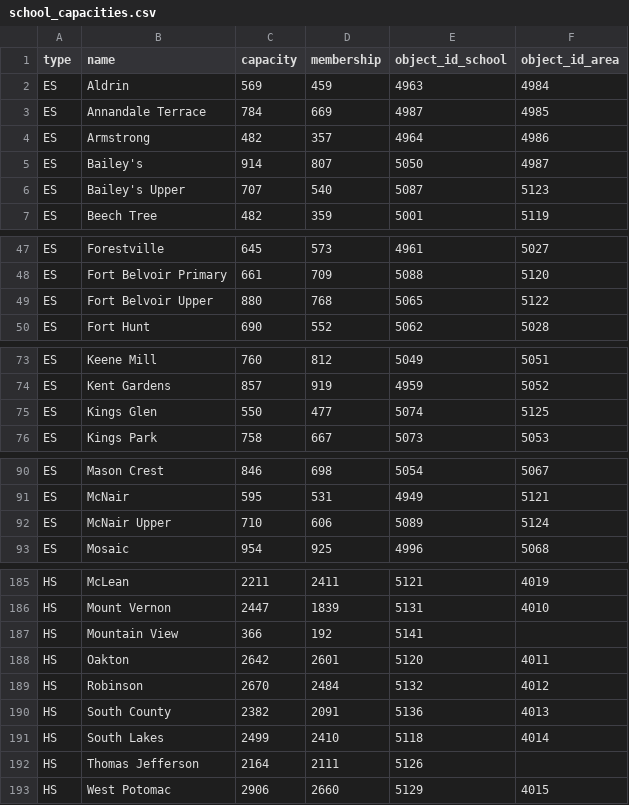
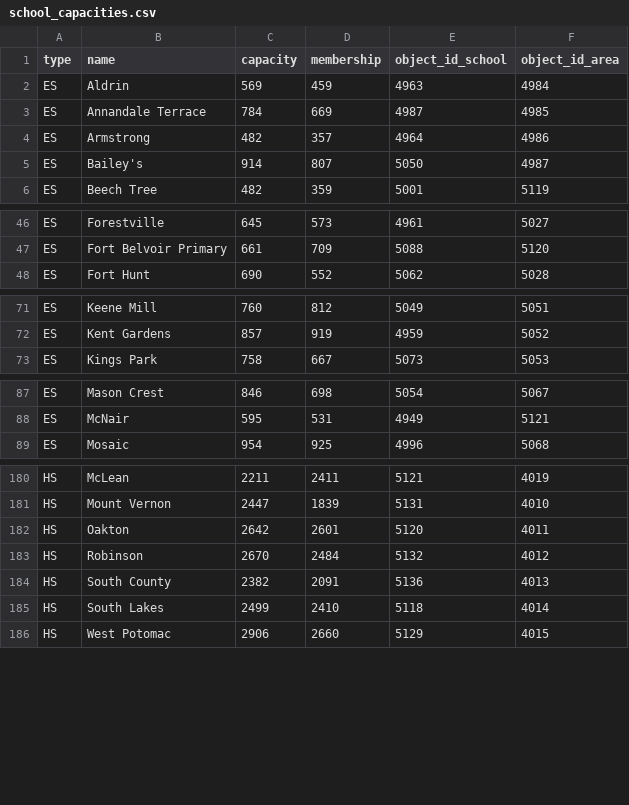
Before and after one commit to mzwu/redist-fcps, a CSV file: data/school_capacities.csv, drawn as a sheet; only a part is shown, gaps mark what is left out; the diff covers the shown part only.

Commit message:
data changes

```diff
--- a/data/school_capacities.csv
+++ b/data/school_capacities.csv
@@ -5,3 +5,2 @@ ES,Armstrong,482,357,4964,4986
 ES,Bailey's,914,807,5050,4987
-ES,Bailey's Upper,707,540,5087,5123
 ES,Beech Tree,482,359,5001,5119
@@ -48,3 +47,2 @@ ES,Forestville,645,573,4961,5027
 ES,Fort Belvoir Primary,661,709,5088,5120
-ES,Fort Belvoir Upper,880,768,5065,5122
 ES,Fort Hunt,690,552,5062,5028
@@ -74,3 +72,2 @@ ES,Keene Mill,760,812,5049,5051
 ES,Kent Gardens,857,919,4959,5052
-ES,Kings Glen,550,477,5074,5125
 ES,Kings Park,758,667,5073,5053
@@ -91,3 +88,2 @@ ES,Mason Crest,846,698,5054,5067
 ES,McNair,595,531,4949,5121
-ES,McNair Upper,710,606,5089,5124
 ES,Mosaic,954,925,4996,5068
@@ -186,3 +181,2 @@ HS,McLean,2211,2411,5121,4019
 HS,Mount Vernon,2447,1839,5131,4010
-HS,Mountain View,366,192,5141,
 HS,Oakton,2642,2601,5120,4011
@@ -191,3 +185,2 @@ HS,South County,2382,2091,5136,4013
 HS,South Lakes,2499,2410,5118,4014
-HS,Thomas Jefferson,2164,2111,5126,
 HS,West Potomac,2906,2660,5129,4015
```
Also changed, not shown: 1 removed row elsewhere in this file, 17 other files.
